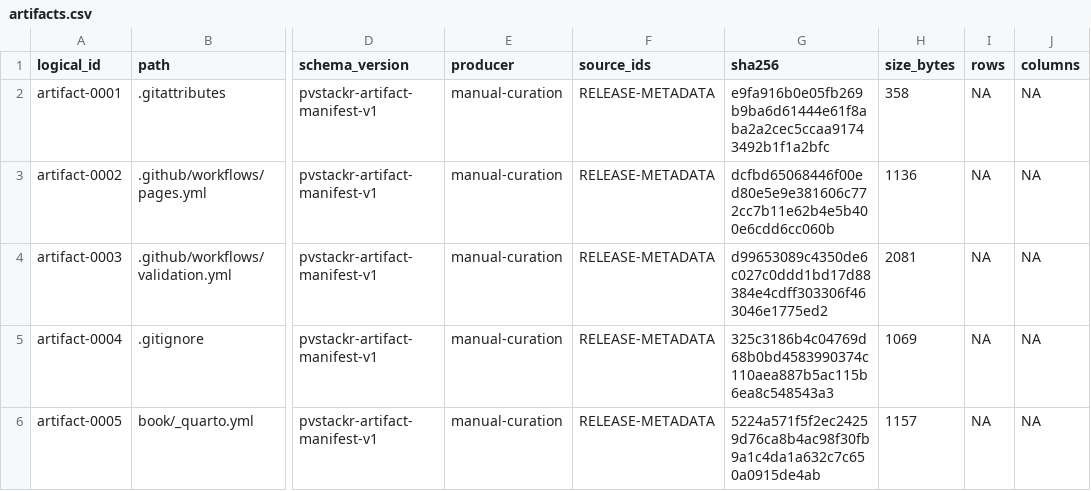
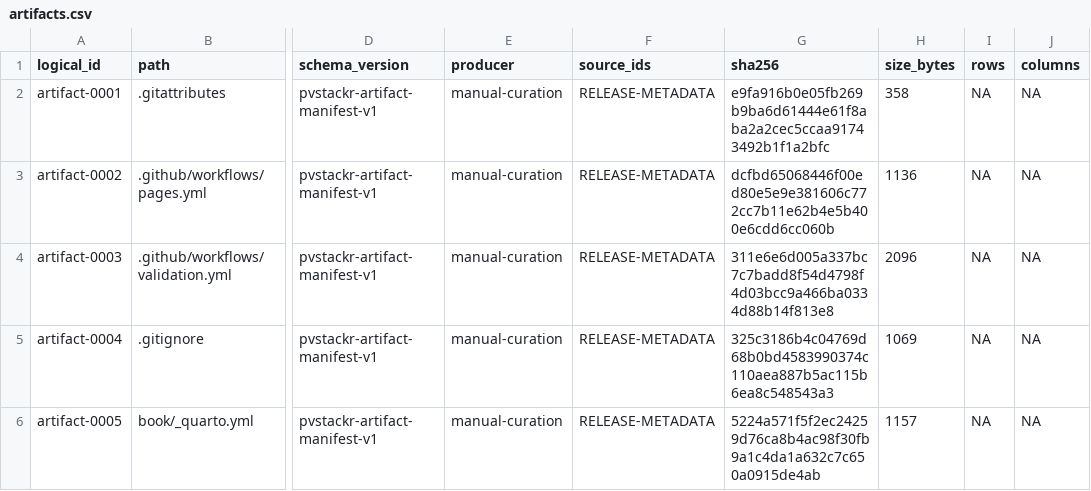
Before and after one commit to joonho112/pvstackr-replication, a CSV file: manifest/artifacts.csv, drawn as a sheet; only a part is shown, gaps mark what is left out; the diff names each change by its address in the sheet, - before the commit and + after, or states it on an @@ line.

```diff
--- a/manifest/artifacts.csv
+++ b/manifest/artifacts.csv
-G4 (sha256): d99653089c4350de6c027c0ddd1bd17d88384e4cdff303306f463046e1775ed2
+G4 (sha256): 311e6e6d005a337bc7c7badd8f54d4798f4d03bcc9a466ba0334d88b14f813e8
-H4 (size_bytes): 2081
+H4 (size_bytes): 2096
```
Also changed, not shown: 1 other file.
